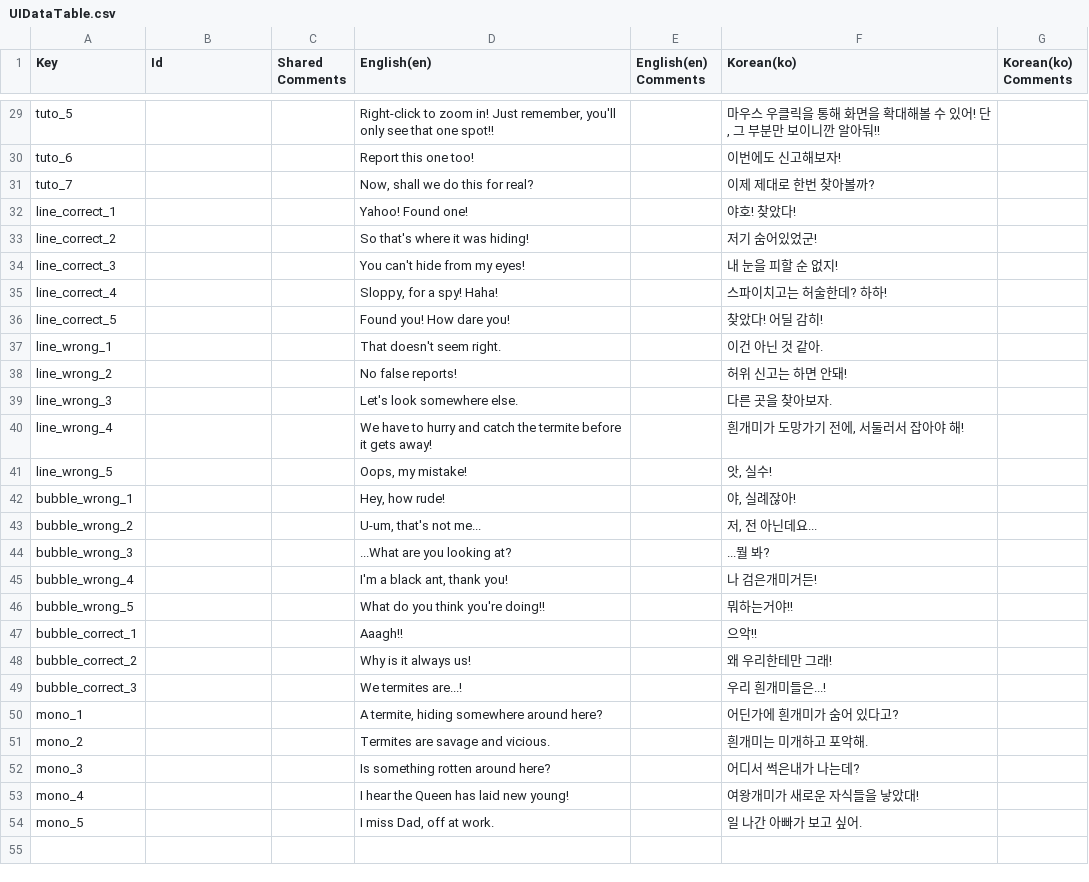
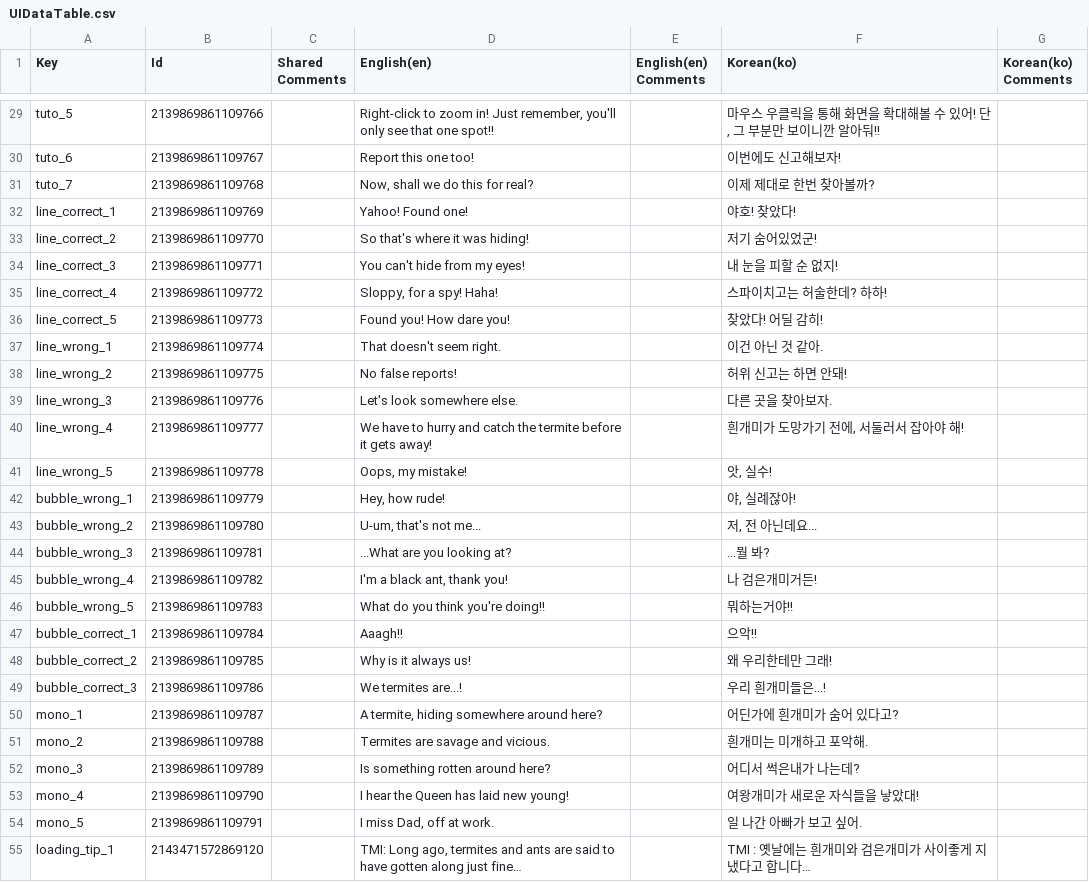
Before and after one commit to HitAntRun/Nip_Ant_Coop, a CSV file: Assets/Localization/UIDataTable.csv, drawn as a sheet; only a part is shown, gaps mark what is left out; the diff covers the shown part only; the diff names each change by its address in the sheet, - before the commit and + after, or states it on an @@ line.

```diff
--- a/Assets/Localization/UIDataTable.csv
+++ b/Assets/Localization/UIDataTable.csv
-B29 (Id): (empty)
+B29 (Id): 2139869861109766
-B30 (Id): (empty)
+B30 (Id): 2139869861109767
-B31 (Id): (empty)
+B31 (Id): 2139869861109768
-B32 (Id): (empty)
+B32 (Id): 2139869861109769
-B33 (Id): (empty)
+B33 (Id): 2139869861109770
-B34 (Id): (empty)
+B34 (Id): 2139869861109771
-B35 (Id): (empty)
+B35 (Id): 2139869861109772
-B36 (Id): (empty)
+B36 (Id): 2139869861109773
-B37 (Id): (empty)
+B37 (Id): 2139869861109774
-B38 (Id): (empty)
+B38 (Id): 2139869861109775
-B39 (Id): (empty)
+B39 (Id): 2139869861109776
-B40 (Id): (empty)
+B40 (Id): 2139869861109777
-B41 (Id): (empty)
+B41 (Id): 2139869861109778
-B42 (Id): (empty)
+B42 (Id): 2139869861109779
-B43 (Id): (empty)
+B43 (Id): 2139869861109780
-B44 (Id): (empty)
+B44 (Id): 2139869861109781
-B45 (Id): (empty)
+B45 (Id): 2139869861109782
-B46 (Id): (empty)
+B46 (Id): 2139869861109783
-B47 (Id): (empty)
+B47 (Id): 2139869861109784
-B48 (Id): (empty)
+B48 (Id): 2139869861109785
-B49 (Id): (empty)
+B49 (Id): 2139869861109786
-B50 (Id): (empty)
+B50 (Id): 2139869861109787
-B51 (Id): (empty)
+B51 (Id): 2139869861109788
-B52 (Id): (empty)
+B52 (Id): 2139869861109789
-B53 (Id): (empty)
+B53 (Id): 2139869861109790
-B54 (Id): (empty)
+B54 (Id): 2139869861109791
+row 55: loading_tip_1 | 2143471572869120 |  | TMI: Long ago, termites and ants are said to have gotten along just fine… |  | TMI : 옛날에는 흰개미와 검은개미가 사이좋게 지냈다고 합니다…
```
Also changed, not shown: 8 added rows and 31 edited cells elsewhere in this file, 4 other files.
